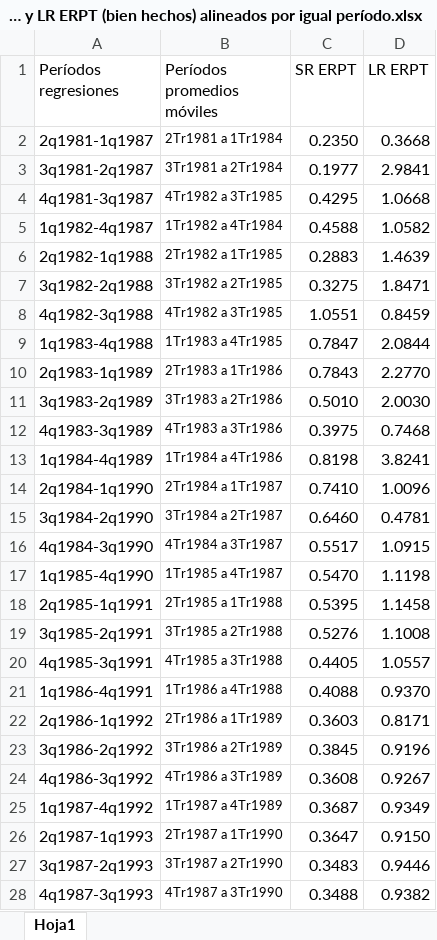
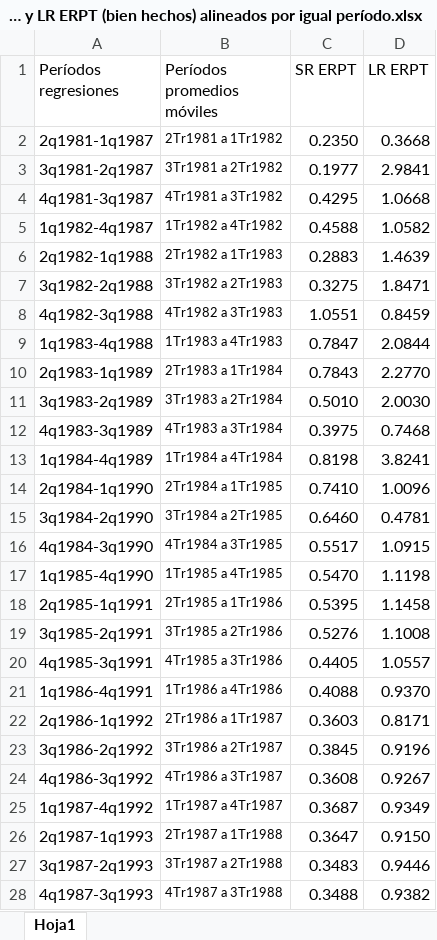
Before and after one commit to mbarrena/tesis, an Excel workbook: data/SR ERPT y LR ERPT (bien hechos) alineados por igual período.xlsx, sheet Hoja1, drawn as a sheet; only a part is shown; values as stored, in another font and other column widths than the file's, no borders; the diff covers the shown part only; the diff names each change by its address in the sheet, - before the commit and + after, or states it on an @@ line.

```diff
--- a/data/SR ERPT y LR ERPT (bien hechos) alineados por igual período.xlsx (sheet Hoja1)
+++ b/data/SR ERPT y LR ERPT (bien hechos) alineados por igual período.xlsx (sheet Hoja1)
-B2 (Períodos promedios móviles): 2Tr1981 a 1Tr1984
+B2 (Períodos promedios móviles): 2Tr1981 a 1Tr1982
-B3 (Períodos promedios móviles): 3Tr1981 a 2Tr1984
+B3 (Períodos promedios móviles): 3Tr1981 a 2Tr1982
-B4 (Períodos promedios móviles): 4Tr1982 a 3Tr1985
+B4 (Períodos promedios móviles): 4Tr1981 a 3Tr1982
-B5 (Períodos promedios móviles): 1Tr1982 a 4Tr1984
+B5 (Períodos promedios móviles): 1Tr1982 a 4Tr1982
-B6 (Períodos promedios móviles): 2Tr1982 a 1Tr1985
+B6 (Períodos promedios móviles): 2Tr1982 a 1Tr1983
-B7 (Períodos promedios móviles): 3Tr1982 a 2Tr1985
+B7 (Períodos promedios móviles): 3Tr1982 a 2Tr1983
-B8 (Períodos promedios móviles): 4Tr1982 a 3Tr1985
+B8 (Períodos promedios móviles): 4Tr1982 a 3Tr1983
-B9 (Períodos promedios móviles): 1Tr1983 a 4Tr1985
+B9 (Períodos promedios móviles): 1Tr1983 a 4Tr1983
-B10 (Períodos promedios móviles): 2Tr1983 a 1Tr1986
+B10 (Períodos promedios móviles): 2Tr1983 a 1Tr1984
-B11 (Períodos promedios móviles): 3Tr1983 a 2Tr1986
+B11 (Períodos promedios móviles): 3Tr1983 a 2Tr1984
-B12 (Períodos promedios móviles): 4Tr1983 a 3Tr1986
+B12 (Períodos promedios móviles): 4Tr1983 a 3Tr1984
-B13 (Períodos promedios móviles): 1Tr1984 a 4Tr1986
+B13 (Períodos promedios móviles): 1Tr1984 a 4Tr1984
-B14 (Períodos promedios móviles): 2Tr1984 a 1Tr1987
+B14 (Períodos promedios móviles): 2Tr1984 a 1Tr1985
-B15 (Períodos promedios móviles): 3Tr1984 a 2Tr1987
+B15 (Períodos promedios móviles): 3Tr1984 a 2Tr1985
-B16 (Períodos promedios móviles): 4Tr1984 a 3Tr1987
+B16 (Períodos promedios móviles): 4Tr1984 a 3Tr1985
-B17 (Períodos promedios móviles): 1Tr1985 a 4Tr1987
+B17 (Períodos promedios móviles): 1Tr1985 a 4Tr1985
-B18 (Períodos promedios móviles): 2Tr1985 a 1Tr1988
+B18 (Períodos promedios móviles): 2Tr1985 a 1Tr1986
-B19 (Períodos promedios móviles): 3Tr1985 a 2Tr1988
+B19 (Períodos promedios móviles): 3Tr1985 a 2Tr1986
-B20 (Períodos promedios móviles): 4Tr1985 a 3Tr1988
+B20 (Períodos promedios móviles): 4Tr1985 a 3Tr1986
-B21 (Períodos promedios móviles): 1Tr1986 a 4Tr1988
+B21 (Períodos promedios móviles): 1Tr1986 a 4Tr1986
-B22 (Períodos promedios móviles): 2Tr1986 a 1Tr1989
+B22 (Períodos promedios móviles): 2Tr1986 a 1Tr1987
-B23 (Períodos promedios móviles): 3Tr1986 a 2Tr1989
+B23 (Períodos promedios móviles): 3Tr1986 a 2Tr1987
-B24 (Períodos promedios móviles): 4Tr1986 a 3Tr1989
+B24 (Períodos promedios móviles): 4Tr1986 a 3Tr1987
-B25 (Períodos promedios móviles): 1Tr1987 a 4Tr1989
+B25 (Períodos promedios móviles): 1Tr1987 a 4Tr1987
-B26 (Períodos promedios móviles): 2Tr1987 a 1Tr1990
+B26 (Períodos promedios móviles): 2Tr1987 a 1Tr1988
-B27 (Períodos promedios móviles): 3Tr1987 a 2Tr1990
+B27 (Períodos promedios móviles): 3Tr1987 a 2Tr1988
-B28 (Períodos promedios móviles): 4Tr1987 a 3Tr1990
+B28 (Períodos promedios móviles): 4Tr1987 a 3Tr1988
```
Also changed, not shown: 8 added rows and 121 edited cells elsewhere in this sheet, data/SR ERPT y LR ERPT (bien hechos) alineados al inicio del período.xlsx, data/SR ERPT y LR ERPT (bien hechos) alineados para el medio del período.xlsx, 15 other files.
